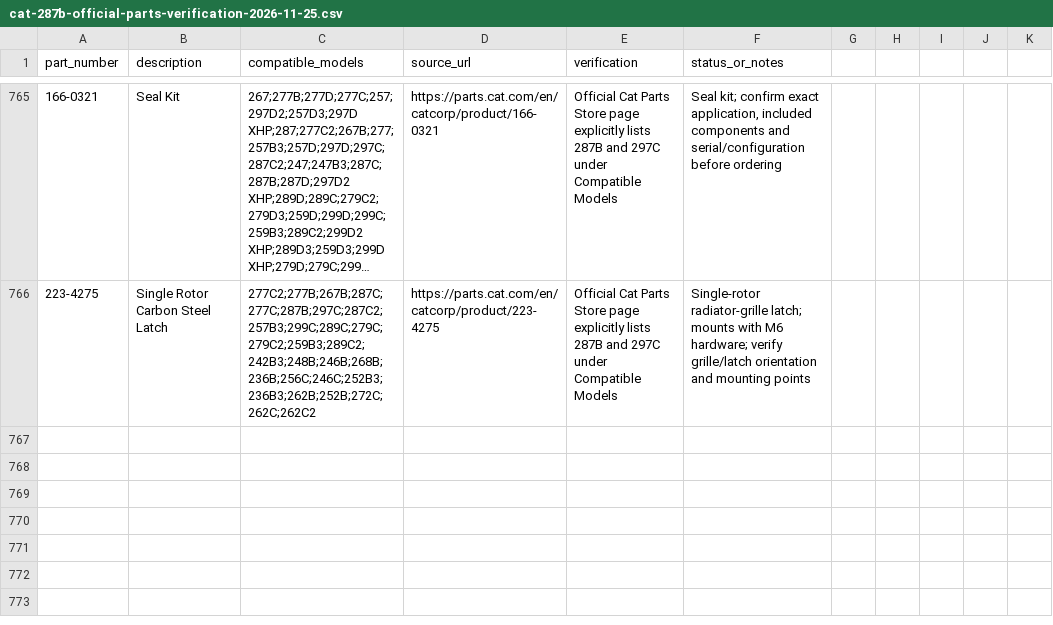
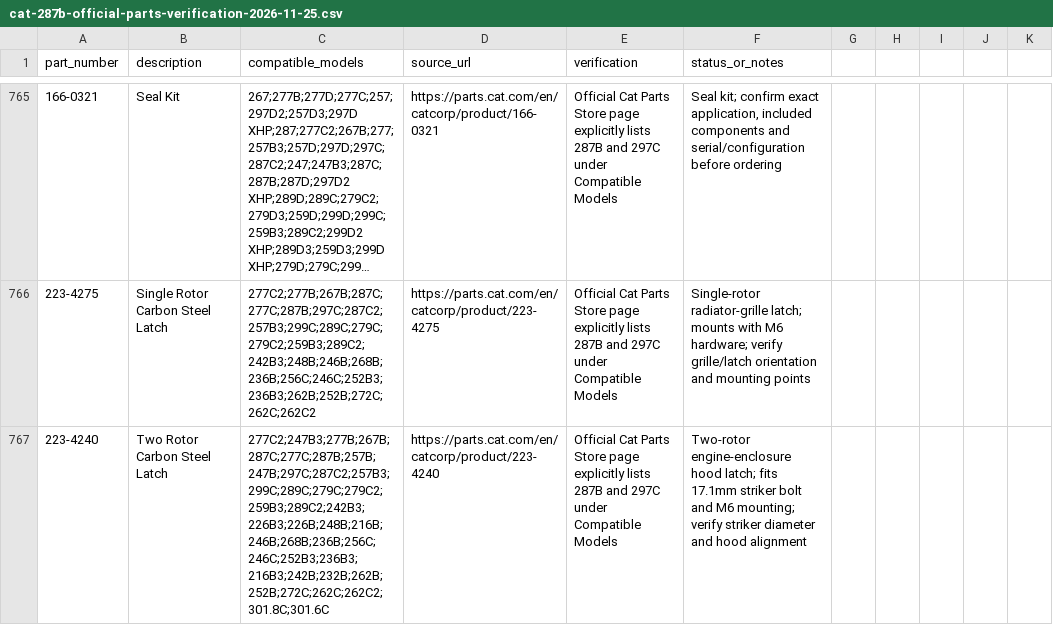
Before and after one commit to saeed860/Amoot-Machine, a CSV file: data/cat-287b-official-parts-verification-2026-11-25.csv, drawn as a sheet; only a part is shown, gaps mark what is left out; long unchanged cells end in ….

Commit message:
Record Cat 223-4240 287B latch fitment

```diff
--- a/data/cat-287b-official-parts-verification-2026-11-25.csv
+++ b/data/cat-287b-official-parts-verification-2026-11-25.csv
@@ -766 +766,2 @@ part_number,description,compatible_models,source_url,verification,status_or_note
 "223-4275","Single Rotor Carbon Steel Latch","277C2;277B;267B;287C;277C;287B;297C;287C2;257B3;299C;289C;279C;279C2;259B3;289C2;242B3;248B;246B;268B;236B;256C;246C;252B3;236B3;262B;252B;272C;262C;262C2","https://parts.cat.com/en/catcorp/product/223-4275","Official Cat Parts Store page explicitly lists 287B and 297C under Compatible Models","Single-rotor radiator-grille latch; mounts with M6 hardware; verify grille/latch orientation and mounting points"
+"223-4240","Two Rotor Carbon Steel Latch","277C2;247B3;277B;267B;287C;277C;287B;257B;247B;297C;287C2;257B3;299C;289C;279C;279C2;259B3;289C2;242B3;226B3;226B;248B;216B;246B;268B;236B;256C;246C;252B3;236B3;216B3;242B;232B;262B;252B;272C;262C;262C2;301.8C;301.6C","https://parts.cat.com/en/catcorp/product/223-4240","Official Cat Parts Store page explicitly lists 287B and 297C under Compatible Models","Two-rotor engine-enclosure hood latch; fits 17.1mm striker bolt and M6 mounting; verify striker diameter and hood alignment"
```
